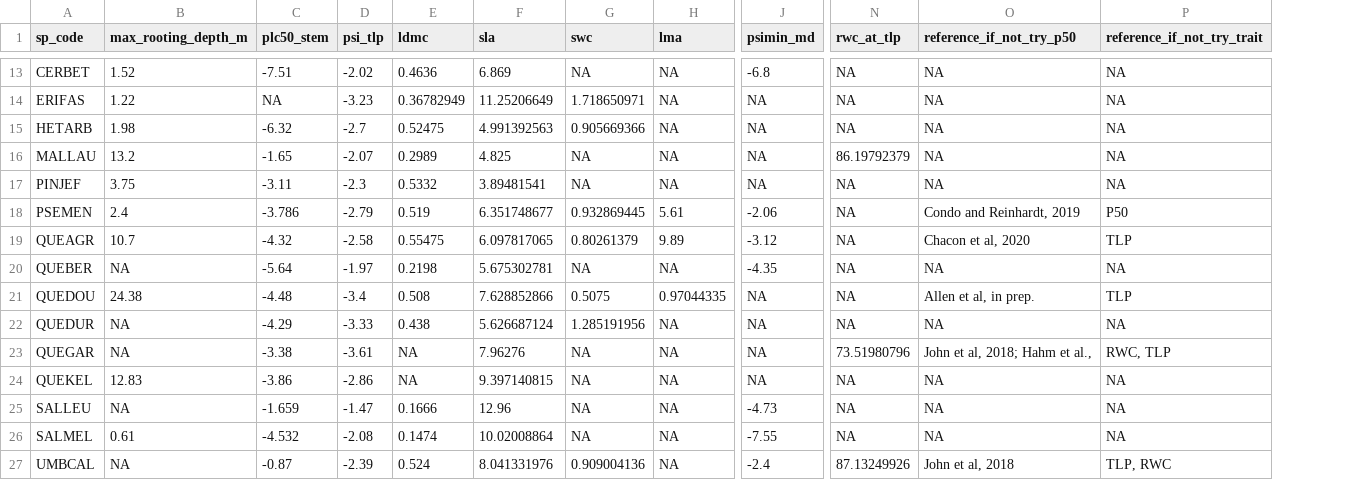
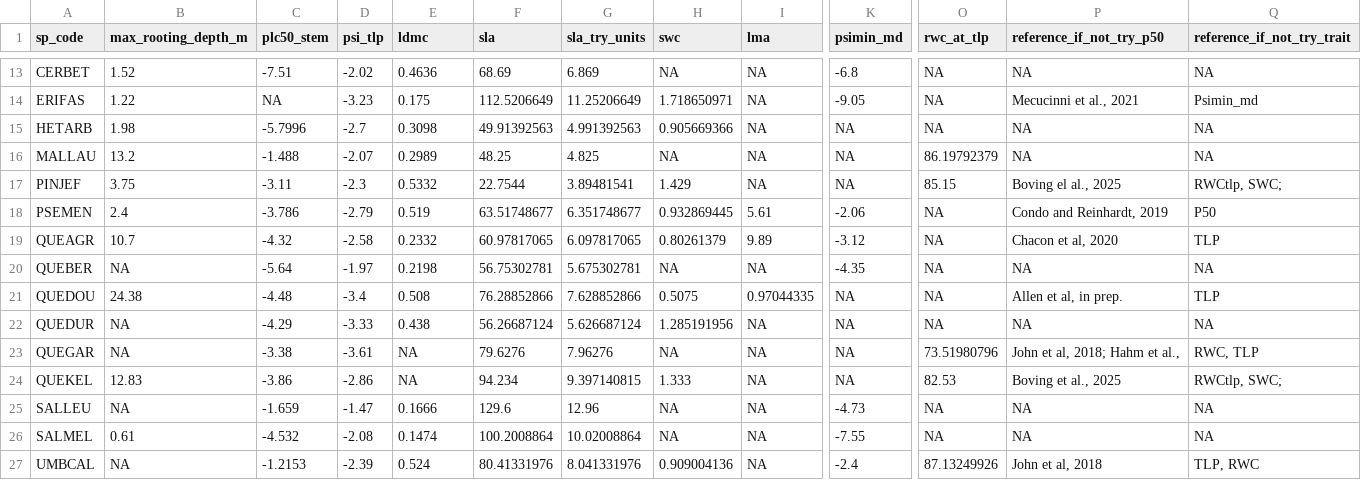
Before and after one commit to dackerly/PepperwoodLFM, a CSV file: data/traits_rd_20250327.csv, drawn as a sheet; only a part is shown, gaps mark what is left out; addresses are those after the commit; the diff covers the shown part only; the diff names each change by its address in the sheet, - before the commit and + after, or states it on an @@ line.

```diff
--- a/data/traits_rd_20250327.csv
+++ b/data/traits_rd_20250327.csv
+column F (sla), rows 13-27: 68.69 | 112.5206649 | 49.91392563 | 48.25 | 22.7544 | 63.51748677 | 60.97817065 | 56.75302781 | 76.28852866 | 56.26687124 | 79.6276 | 94.234 | 129.6 | 100.2008864 | 80.41331976
-G1: sla
+G1: sla_try_units
-E14 (ldmc): 0.36782949
+E14 (ldmc): 0.175
-K14 (psimin_md): NA
+K14 (psimin_md): -9.05
-P14 (reference_if_not_try_p50): NA
+P14 (reference_if_not_try_p50): Mecucinni et al., 2021
-Q14 (reference_if_not_try_trait): NA
+Q14 (reference_if_not_try_trait): Psimin_md
-C15 (plc50_stem): -6.32
+C15 (plc50_stem): -5.7996
-E15 (ldmc): 0.52475
+E15 (ldmc): 0.3098
-C16 (plc50_stem): -1.65
+C16 (plc50_stem): -1.488
-H17 (swc): NA
+H17 (swc): 1.429
-O17 (rwc_at_tlp): NA
+O17 (rwc_at_tlp): 85.15
-P17 (reference_if_not_try_p50): NA
+P17 (reference_if_not_try_p50): Boving el al., 2025
-Q17 (reference_if_not_try_trait): NA
+Q17 (reference_if_not_try_trait): RWCtlp, SWC;
-E19 (ldmc): 0.55475
+E19 (ldmc): 0.2332
-H24 (swc): NA
+H24 (swc): 1.333
-O24 (rwc_at_tlp): NA
+O24 (rwc_at_tlp): 82.53
-P24 (reference_if_not_try_p50): NA
+P24 (reference_if_not_try_p50): Boving et al., 2025
-Q24 (reference_if_not_try_trait): NA
+Q24 (reference_if_not_try_trait): RWCtlp, SWC;
-C27 (plc50_stem): -0.87
+C27 (plc50_stem): -1.2153
```
Also changed, not shown: 29 edited cells elsewhere in this file, data/other_studies/try-means.csv, data/species-traits-withseki.csv, 30 other files.
